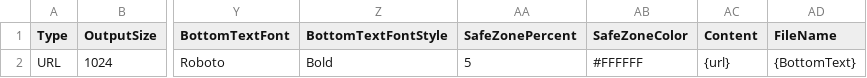
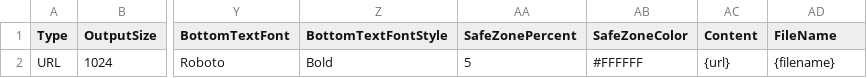
Before and after one commit to bollewolle/pyqrfactorydiscogs, a CSV file: templates/qrfactory_discogs_collection_template.csv, drawn as a sheet; only a part is shown, gaps mark what is left out; the diff names each change by its address in the sheet, - before the commit and + after, or states it on an @@ line.

```diff
--- a/templates/qrfactory_discogs_collection_template.csv
+++ b/templates/qrfactory_discogs_collection_template.csv
-AD2 (FileName): {BottomText}
+AD2 (FileName): {filename}
```
Also changed, not shown: example/example_qrfactor3_expected_csv_format.csv, 3 other files.
